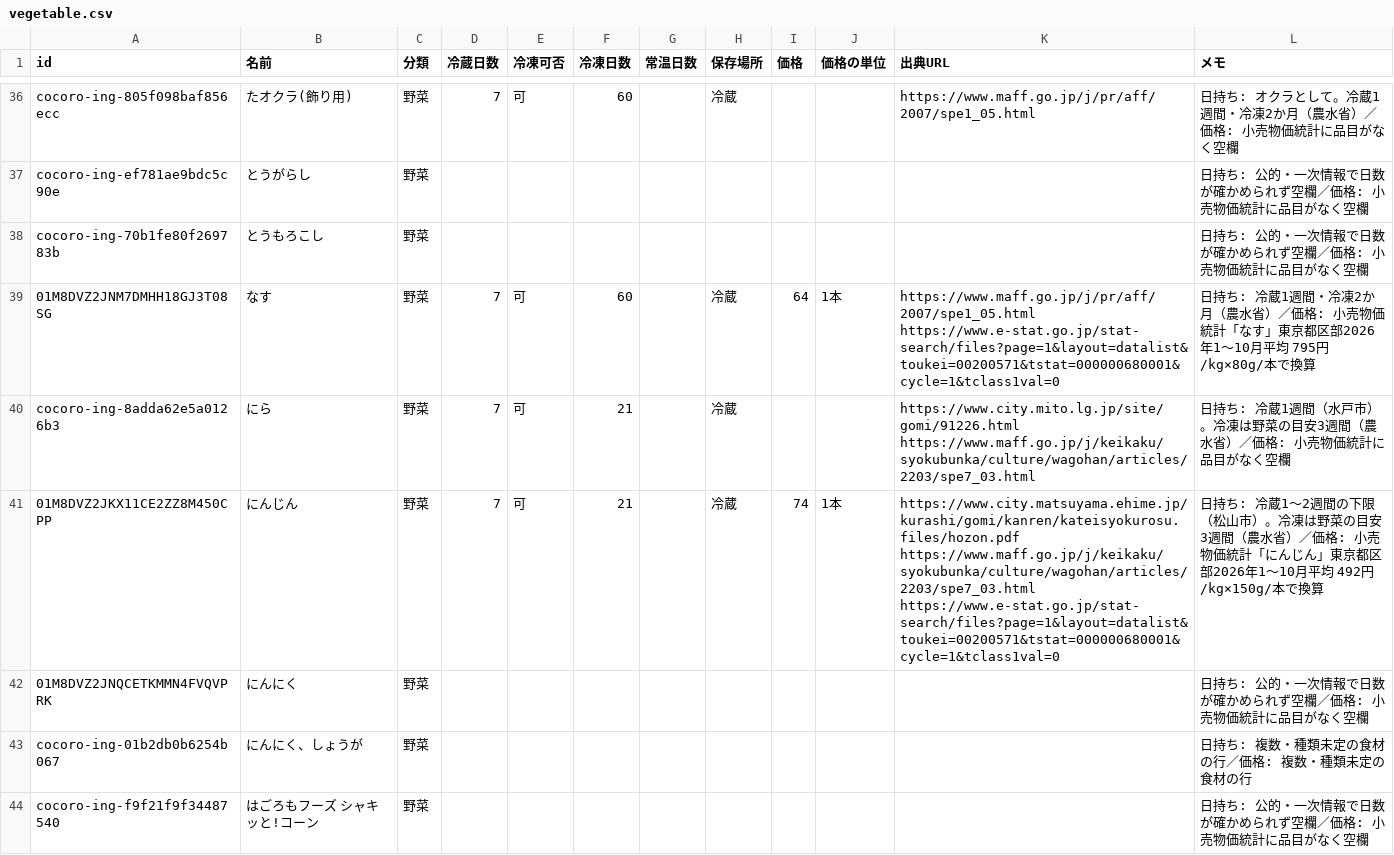
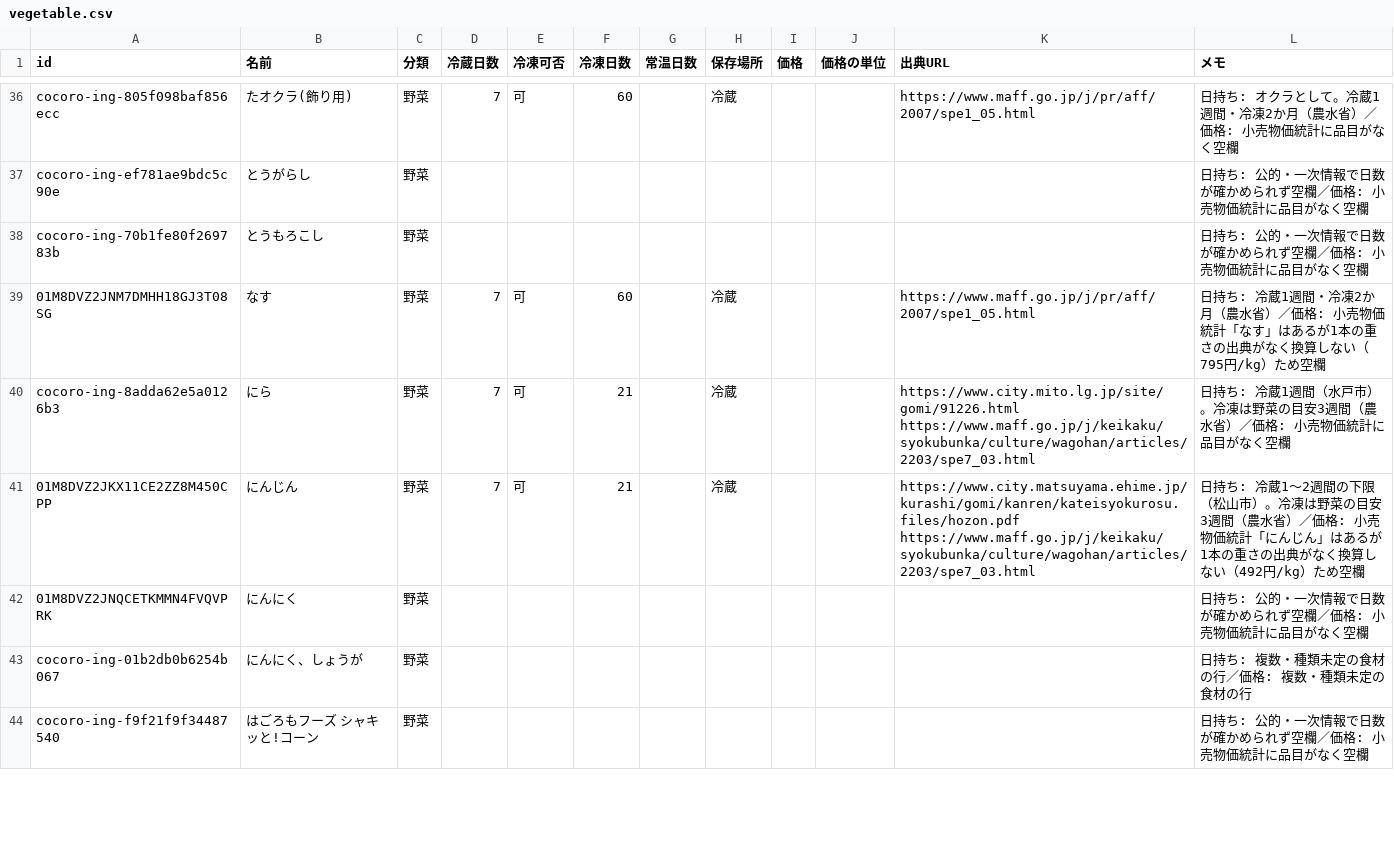
Before and after one commit to meron14725/cooking-app, a CSV file: docs/data/ingredients/vegetable.csv, drawn as a sheet; only a part is shown, gaps mark what is left out; the diff covers the shown part only.

```diff
--- a/docs/data/ingredients/vegetable.csv
+++ b/docs/data/ingredients/vegetable.csv
@@ -38,5 +38,5 @@ cocoro-ing-ef781ae9bdc5c90e,とうがらし,野菜,,,,,,,,,日持ち: 公的・
 cocoro-ing-70b1fe80f269783b,とうもろこし,野菜,,,,,,,,,日持ち: 公的・一次情報で日数が確かめられず空欄／価格: 小売物価統計に品目がなく空欄
-01M8DVZ2JNM7DMHH18GJ3T08SG,なす,野菜,7,可,60,,冷蔵,64,1本,https://www.maff.go.jp/j/pr/aff/2007/spe1_05.html https://www.e-stat.go.jp/stat-search/files?page=1&layout=datalist&toukei=00200571&tstat=000000680001&cycle=1&tclass1val=0,日持ち: 冷蔵1週間・冷凍2か月（農水省）／価格: 小売物価統計「なす」東京都区部2026年1〜10月平均 795円/kg×80g/本で換算
+01M8DVZ2JNM7DMHH18GJ3T08SG,なす,野菜,7,可,60,,冷蔵,,,https://www.maff.go.jp/j/pr/aff/2007/spe1_05.html,日持ち: 冷蔵1週間・冷凍2か月（農水省）／価格: 小売物価統計「なす」はあるが1本の重さの出典がなく換算しない（795円/kg）ため空欄
 cocoro-ing-8adda62e5a0126b3,にら,野菜,7,可,21,,冷蔵,,,https://www.city.mito.lg.jp/site/gomi/91226.html https://www.maff.go.jp/j/keikaku/syokubunka/culture/wagohan/articles/2203/spe7_03.html,日持ち: 冷蔵1週間（水戸市）。冷凍は野菜の目安3週間（農水省）／価格: 小売物価統計に品目がなく空欄
-01M8DVZ2JKX11CE2ZZ8M450CPP,にんじん,野菜,7,可,21,,冷蔵,74,1本,https://www.city.matsuyama.ehime.jp/kurashi/gomi/kanren/kateisyokurosu.files/hozon.pdf https://www.maff.go.jp/j/keikaku/syokubunka/culture/wagohan/articles/2203/spe7_03.html https://www.e-stat.go.jp/stat-search/files?page=1&layout=datalist&toukei=00200571&tstat=000000680001&cycle=1&tclass1val=0,日持ち: 冷蔵1〜2週間の下限（松山市）。冷凍は野菜の目安3週間（農水省）／価格: 小売物価統計「にんじん」東京都区部2026年1〜10月平均 492円/kg×150g/本で換算
+01M8DVZ2JKX11CE2ZZ8M450CPP,にんじん,野菜,7,可,21,,冷蔵,,,https://www.city.matsuyama.ehime.jp/kurashi/gomi/kanren/kateisyokurosu.files/hozon.pdf https://www.maff.go.jp/j/keikaku/syokubunka/culture/wagohan/articles/2203/spe7_03.html,日持ち: 冷蔵1〜2週間の下限（松山市）。冷凍は野菜の目安3週間（農水省）／価格: 小売物価統計「にんじん」はあるが1本の重さの出典がなく換算しない（492円/kg）ため空欄
 01M8DVZ2JNQCETKMMN4FVQVPRK,にんにく,野菜,,,,,,,,,日持ち: 公的・一次情報で日数が確かめられず空欄／価格: 小売物価統計に品目がなく空欄
```
Also changed, not shown: 88 edited cells elsewhere in this file, 1 other file.
